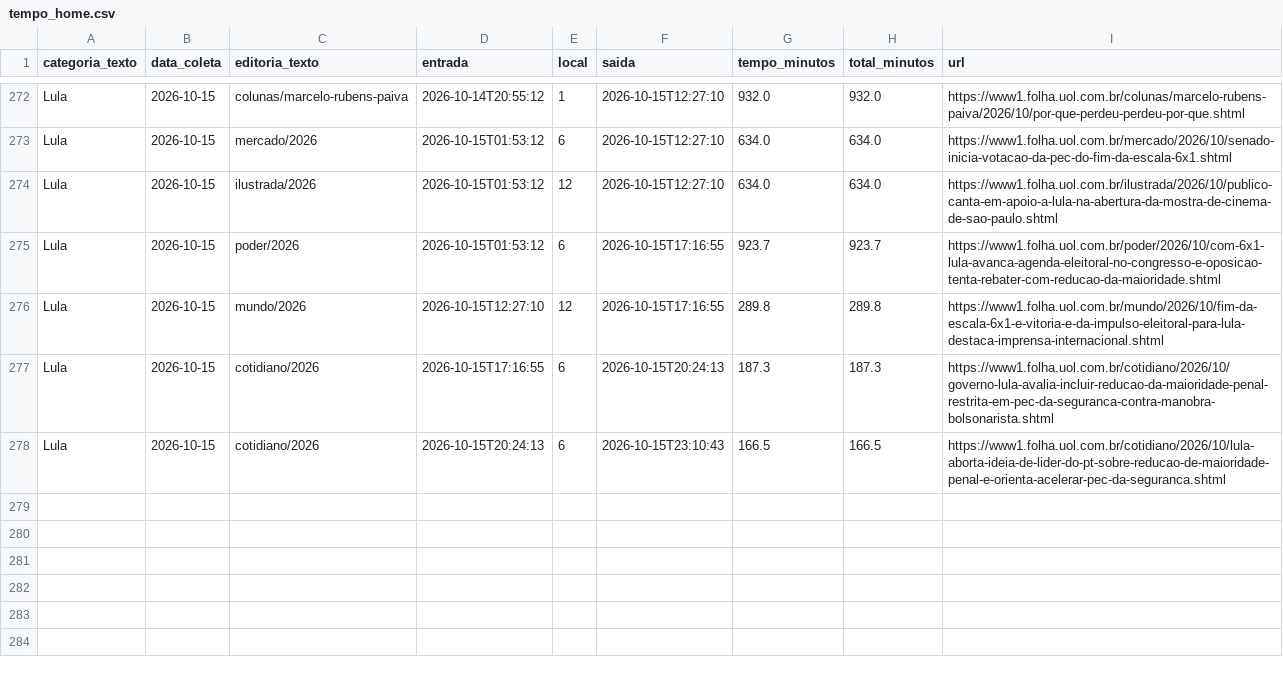
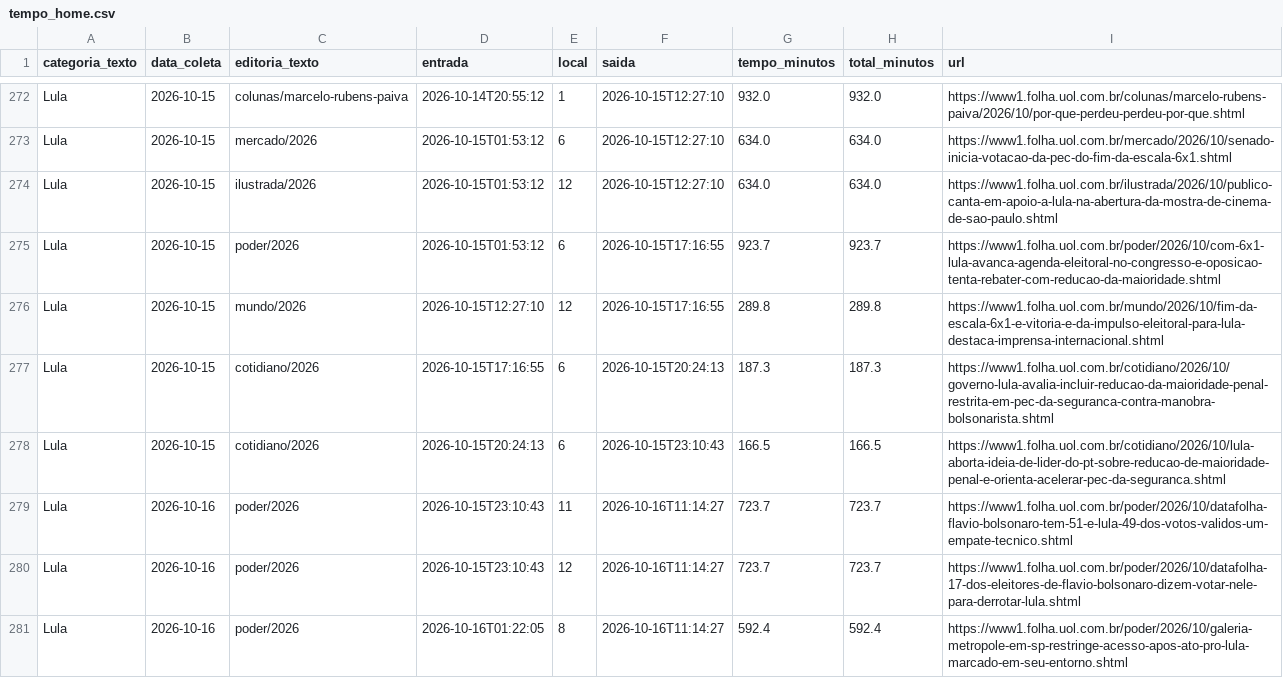
Before and after one commit to saratrindade-droid/equilibrio-eleitoral-2, a CSV file: tempo_home.csv, drawn as a sheet; only a part is shown, gaps mark what is left out; the diff names each change by its address in the sheet, - before the commit and + after, or states it on an @@ line.

Commit message:
Atualiza coleta tempo-na-home

```diff
--- a/tempo_home.csv
+++ b/tempo_home.csv
+row 279: Lula | 2026-10-16 | poder/2026 | 2026-10-15T23:10:43 | 11 | 2026-10-16T11:14:27 | 723.7 | 723.7 | https://www1.folha.uol.com.br/poder/2026/10/datafolha-flavio-bolsonaro-tem-51-e-lula-49-dos-votos-validos-um-empate-tecnico.shtml
+row 280: Lula | 2026-10-16 | poder/2026 | 2026-10-15T23:10:43 | 12 | 2026-10-16T11:14:27 | 723.7 | 723.7 | https://www1.folha.uol.com.br/poder/2026/10/datafolha-17-dos-eleitores-de-flavio-bolsonaro-dizem-votar-nele-para-derrotar-lula.shtml
+row 281: Lula | 2026-10-16 | poder/2026 | 2026-10-16T01:22:05 | 8 | 2026-10-16T11:14:27 | 592.4 | 592.4 | https://www1.folha.uol.com.br/poder/2026/10/galeria-metropole-em-sp-restringe-acesso-apos-ato-pro-lula-marcado-em-seu-entorno.shtml
```
Also changed, not shown: 1 other file.
